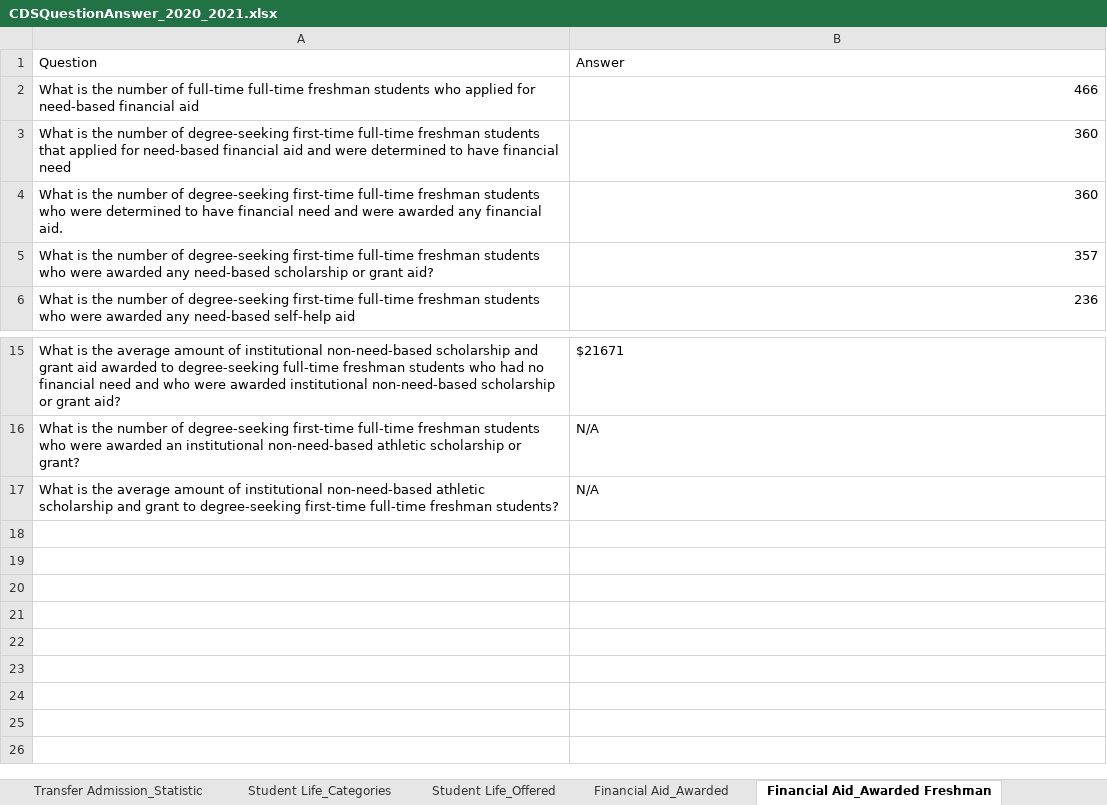
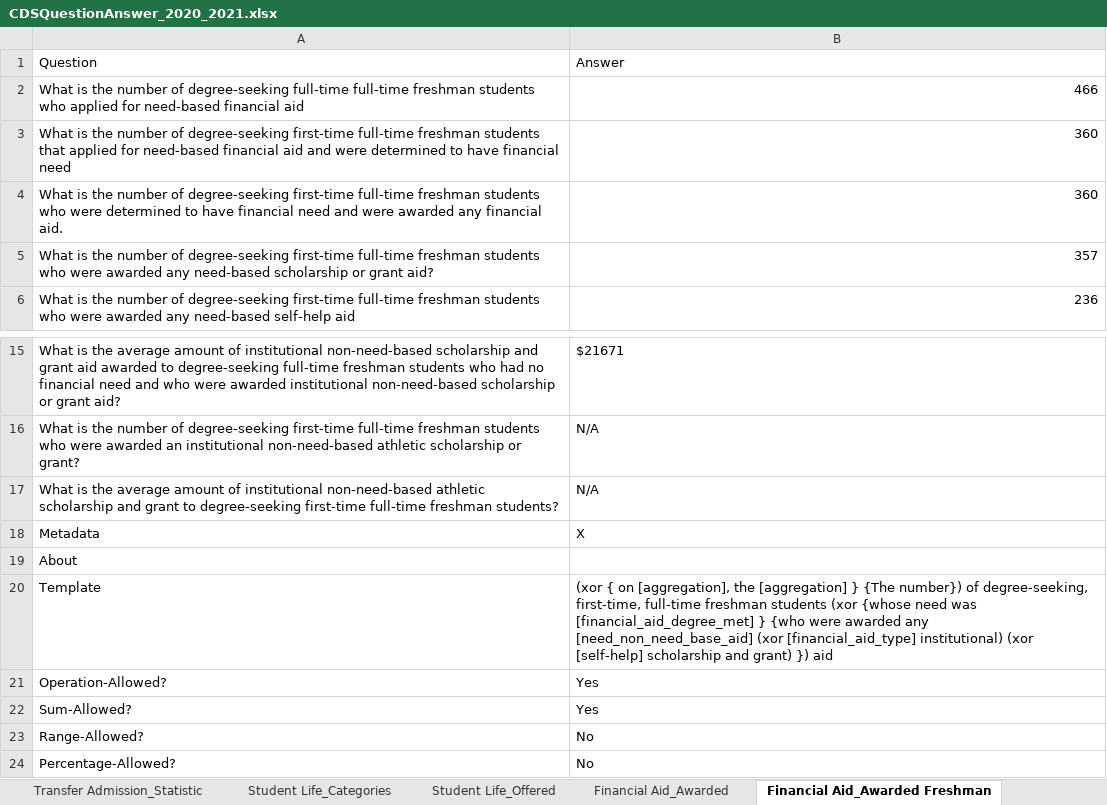
Before and after one commit to rhit-dingb/rhit_IRPA_2023, an Excel workbook: NewCDSDataFromClient/CDSQuestionAnswer_2020_2021.xlsx, sheet Financial Aid_Awarded Freshman, drawn as a sheet; only a part is shown, gaps mark what is left out; values as stored, in another font and other column widths than the file's, no borders; the diff names each change by its address in the sheet, - before the commit and + after, or states it on an @@ line.

Commit message:
fixed template converter and changed some entity

```diff
--- a/NewCDSDataFromClient/CDSQuestionAnswer_2020_2021.xlsx (sheet Financial Aid_Awarded Freshman)
+++ b/NewCDSDataFromClient/CDSQuestionAnswer_2020_2021.xlsx (sheet Financial Aid_Awarded Freshman)
-A2: …number of full-time full-time…
+A2: …number of degree-seeking full-time full-time…
+row 18: Metadata | X
+row 19: About
+row 20: Template | (xor { on [aggregation], the [aggregation] } {The number}) of degree-seeking, first-time, full-time freshman students (xor {whose need was [financial_aid_degree_met] } {who were awarded any [need_non_need_base_aid] (xor [financial_aid_type] institutional) (xor [self-help] scholarship and grant) }) aid
+row 21: Operation-Allowed? | Yes
+row 22: Sum-Allowed? | Yes
+row 23: Range-Allowed? | No
+row 24: Percentage-Allowed? | No
```
Also changed, not shown: sheet Freshman Profile_Percentile, 3 other files.
